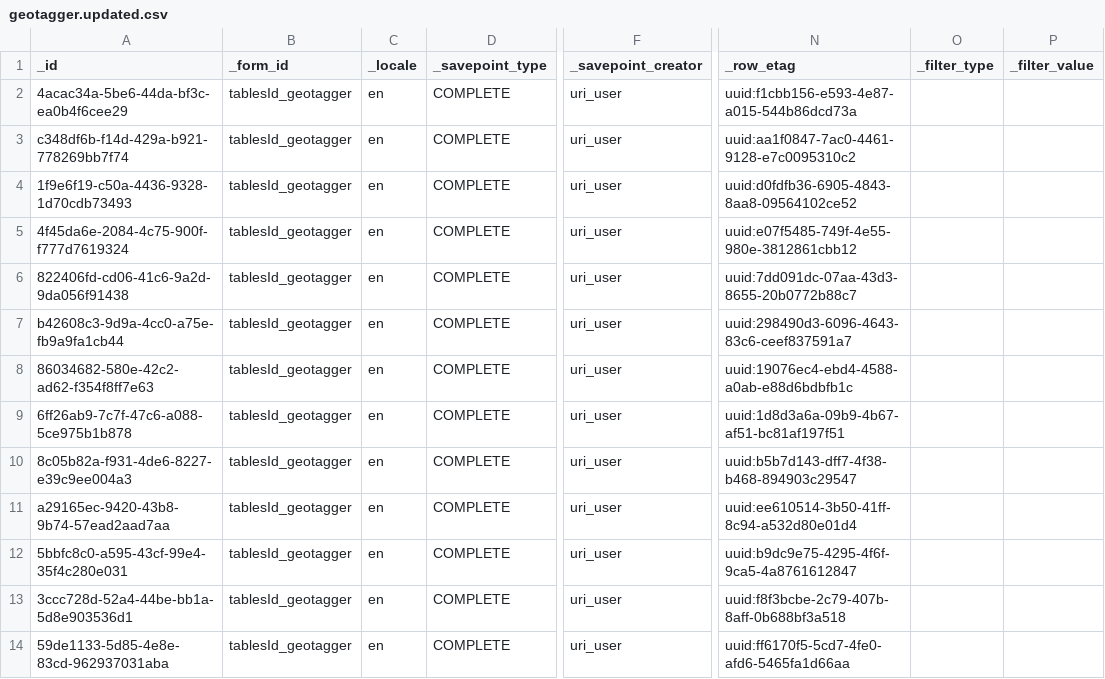
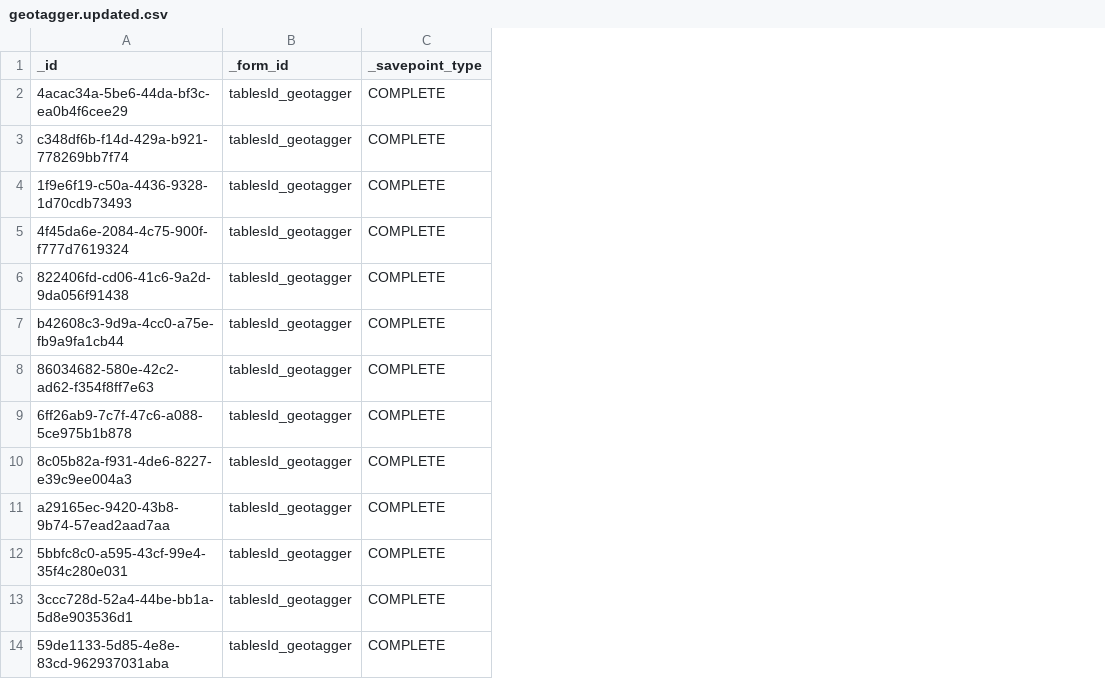
Before and after one commit to magogt/opendatakit.survey-js-clean, a CSV file: app/assets/csv/geotagger.updated.csv, drawn as a sheet; only a part is shown, gaps mark what is left out; the diff names each change by its address in the sheet, - before the commit and + after, or states it on an @@ line.

Commit message:
Prelim checkin -- before regenerating the csv files to pick up new default field values.

```diff
--- a/app/assets/csv/geotagger.updated.csv
+++ b/app/assets/csv/geotagger.updated.csv
-column C (_locale), rows 2-14: all en
-column F (_savepoint_creator), rows 2-14: all uri_user
-column N (_row_etag), rows 2-14: uuid:f1cbb156-e593-4e87-a015-544b86dcd73a | uuid:aa1f0847-7ac0-4461-9128-e7c0095310c2 | uuid:d0fdfb36-6905-4843-8aa8-09564102ce52 | uuid:e07f5485-749f-4e55-980e-3812861cbb12 | uuid:7dd091dc-07aa-43d3-8655-20b0772b88c7 | uuid:298490d3-6096-4643-83c6-ceef837591a7 | uuid:19076ec4-ebd4-4588-a0ab-e88d6bdbfb1c | uuid:1d8d3a6a-09b9-4b67-af51-bc81af197f51 | uuid:b5b7d143-dff7-4f38-b468-894903c29547 | uuid:ee610514-3b50-41ff-8c94-a532d80e01d4 | uuid:b9dc9e75-4295-4f6f-9ca5-4a8761612847 | uuid:f8f3bcbe-2c79-407b-8aff-0b688bf3a518 | uuid:ff6170f5-5cd7-4fe0-afd6-5465fa1d66aa
-column O (_filter_type), empty
-column P (_filter_value), empty
```
Also changed, not shown: app/assets/csv/Myna_birds.updated.csv, app/assets/csv/Tea_houses.updated.csv, 20 other files.
